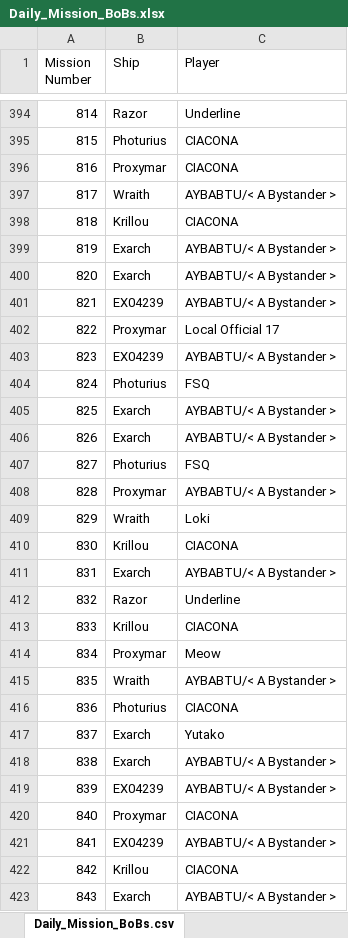
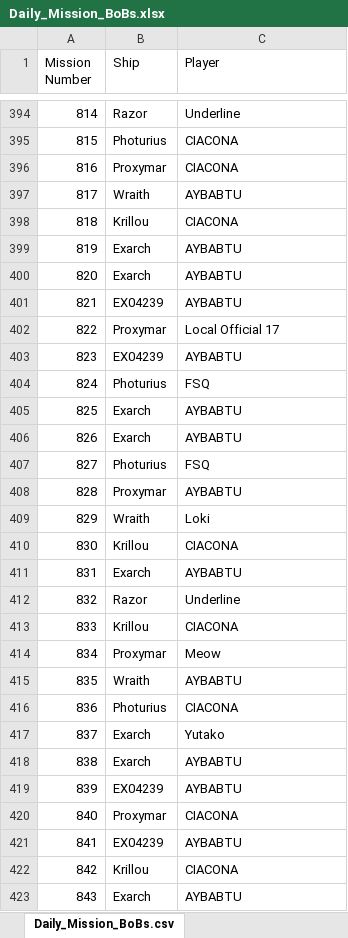
Before and after one commit to tylertking/BoB-Database, an Excel workbook: Daily_Mission_BoBs.xlsx, sheet Daily_Mission_BoBs.csv, drawn as a sheet; only a part is shown, gaps mark what is left out; values as stored, in another font and other column widths than the file's, no borders; the diff covers the shown part only; the diff names each change by its address in the sheet, - before the commit and + after, or states it on an @@ line.

Commit message:
updated to mission 2032

```diff
--- a/Daily_Mission_BoBs.xlsx (sheet Daily_Mission_BoBs.csv)
+++ b/Daily_Mission_BoBs.xlsx (sheet Daily_Mission_BoBs.csv)
-C397 (Player): AYBABTU/< A Bystander >
+C397 (Player): AYBABTU
-C399:C401 (Player): AYBABTU/< A Bystander >
+C399:C401 (Player): AYBABTU
-C403 (Player): AYBABTU/< A Bystander >
+C403 (Player): AYBABTU
-C405:C406 (Player): AYBABTU/< A Bystander >
+C405:C406 (Player): AYBABTU
-C408 (Player): AYBABTU/< A Bystander >
+C408 (Player): AYBABTU
-C411 (Player): AYBABTU/< A Bystander >
+C411 (Player): AYBABTU
-C415 (Player): AYBABTU/< A Bystander >
+C415 (Player): AYBABTU
-C418:C419 (Player): AYBABTU/< A Bystander >
+C418:C419 (Player): AYBABTU
-C421 (Player): AYBABTU/< A Bystander >
+C421 (Player): AYBABTU
-C423 (Player): AYBABTU/< A Bystander >
+C423 (Player): AYBABTU
```
Also changed, not shown: 31 added rows and 140 edited cells elsewhere in this sheet, Specialist_Mission_BoBs.xlsx, 7 other files.
